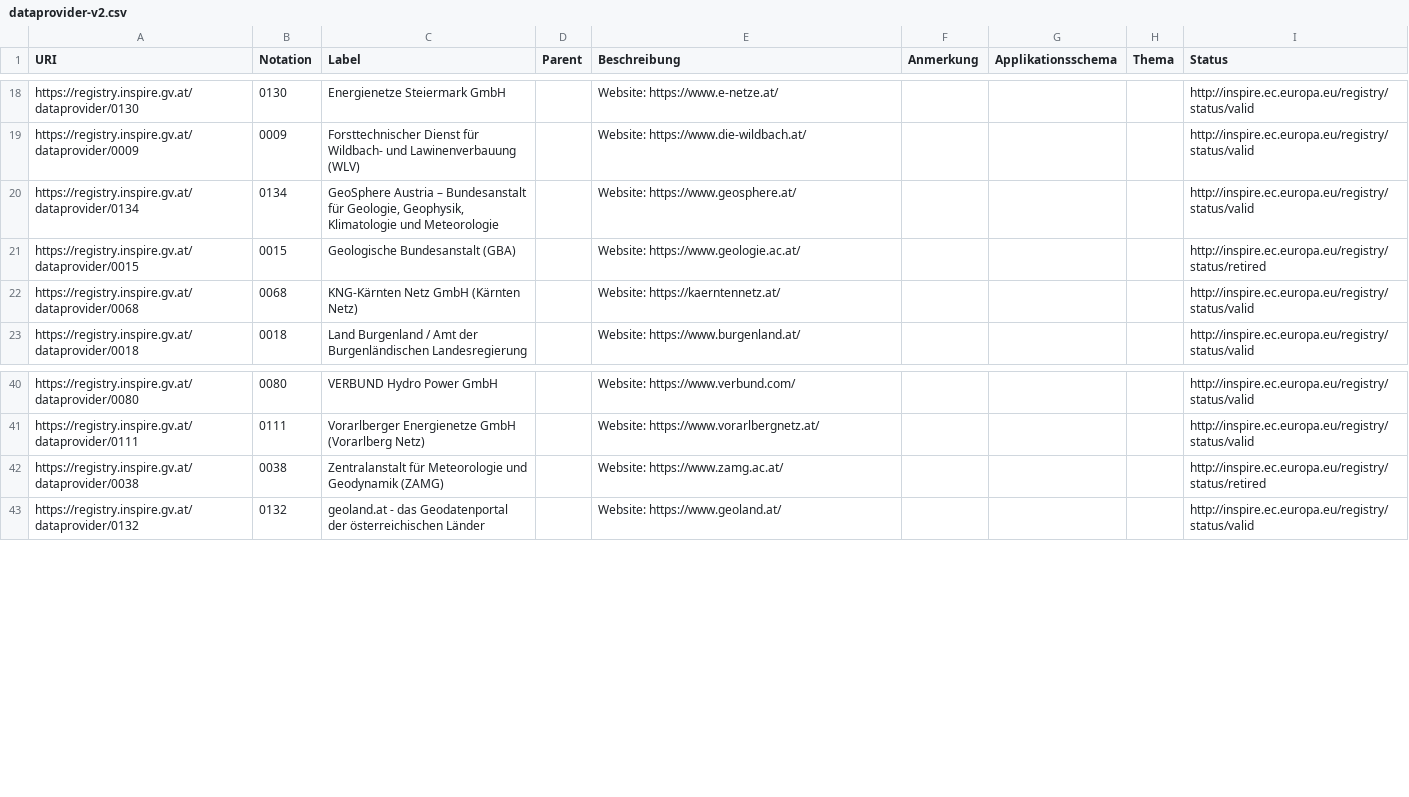
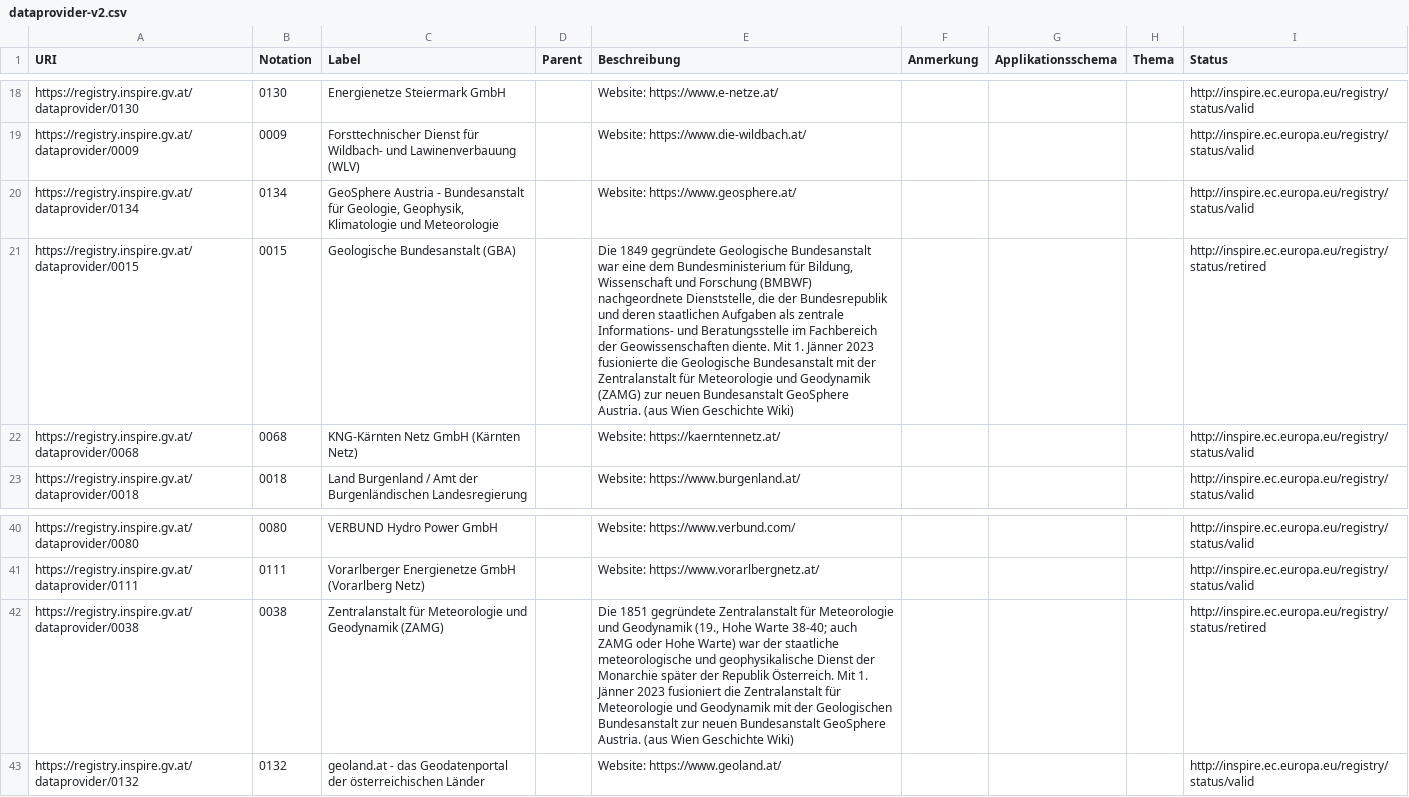
Before and after one commit to Geosphere-Austria/registry, a CSV file: rdf/exports/dataprovider-v2.csv, drawn as a sheet; only a part is shown, gaps mark what is left out; the diff names each change by its address in the sheet, - before the commit and + after, or states it on an @@ line.

```diff
--- a/rdf/exports/dataprovider-v2.csv
+++ b/rdf/exports/dataprovider-v2.csv
-C20 (Label): GeoSphere Austria – Bundesanstalt für…
+C20 (Label): GeoSphere Austria - Bundesanstalt für…
-E21 (Beschreibung): Website: https://www.geologie.ac.at/
+E21 (Beschreibung): Die 1849 gegründete Geologische Bundesanstalt war eine dem Bundesministerium für Bildung, Wissenschaft und Forschung (BMBWF) nachgeordnete Dienststelle, die der Bundesrepublik und deren staatlichen Aufgaben als zentrale Informations- und Beratungsstelle im Fachbereich der Geowissenschaften diente. Mit 1. Jänner 2023 fusionierte die Geologische Bundesanstalt mit der Zentralanstalt für Meteorologie und Geodynamik (ZAMG) zur neuen Bundesanstalt GeoSphere Austria. (aus Wien Geschichte Wiki)
-E42 (Beschreibung): Website: https://www.zamg.ac.at/
+E42 (Beschreibung): Die 1851 gegründete Zentralanstalt für Meteorologie und Geodynamik (19., Hohe Warte 38-40; auch ZAMG oder Hohe Warte) war der staatliche meteorologische und geophysikalische Dienst der Monarchie später der Republik Österreich. Mit 1. Jänner 2023 fusioniert die Zentralanstalt für Meteorologie und Geodynamik mit der Geologischen Bundesanstalt zur neuen Bundesanstalt GeoSphere Austria. (aus Wien Geschichte Wiki)
```
Also changed, not shown: 7 other files.
